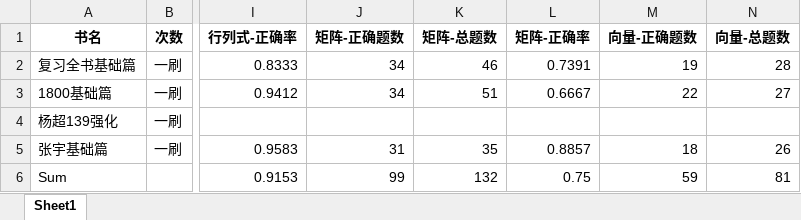
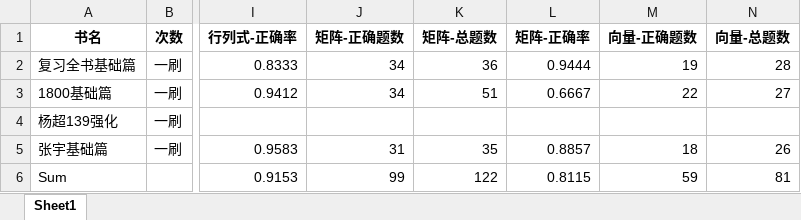
Before and after one commit to virtualxiaoman/kaoyan, an Excel workbook: data/xlsx/P-正确率-线代2024.xlsx, sheet Sheet1, drawn as a sheet; only a part is shown, gaps mark what is left out; values as stored, in another font and other column widths than the file's, no borders; the diff names each change by its address in the sheet, - before the commit and + after, or states it on an @@ line.

```diff
--- a/data/xlsx/P-正确率-线代2024.xlsx (sheet Sheet1)
+++ b/data/xlsx/P-正确率-线代2024.xlsx (sheet Sheet1)
-K2 (矩阵-总题数): 46
+K2 (矩阵-总题数): 36
-L2 (矩阵-正确率): 0.7391
+L2 (矩阵-正确率): 0.9444
-K6 (矩阵-总题数): 132
+K6 (矩阵-总题数): 122
-L6 (矩阵-正确率): 0.75
+L6 (矩阵-正确率): 0.8115
```
Also changed, not shown: data/xlsx/P-学习时长-数学2024.xlsx, data/xlsx/P-学习时长-数学2025.xlsx, 19 other files.
